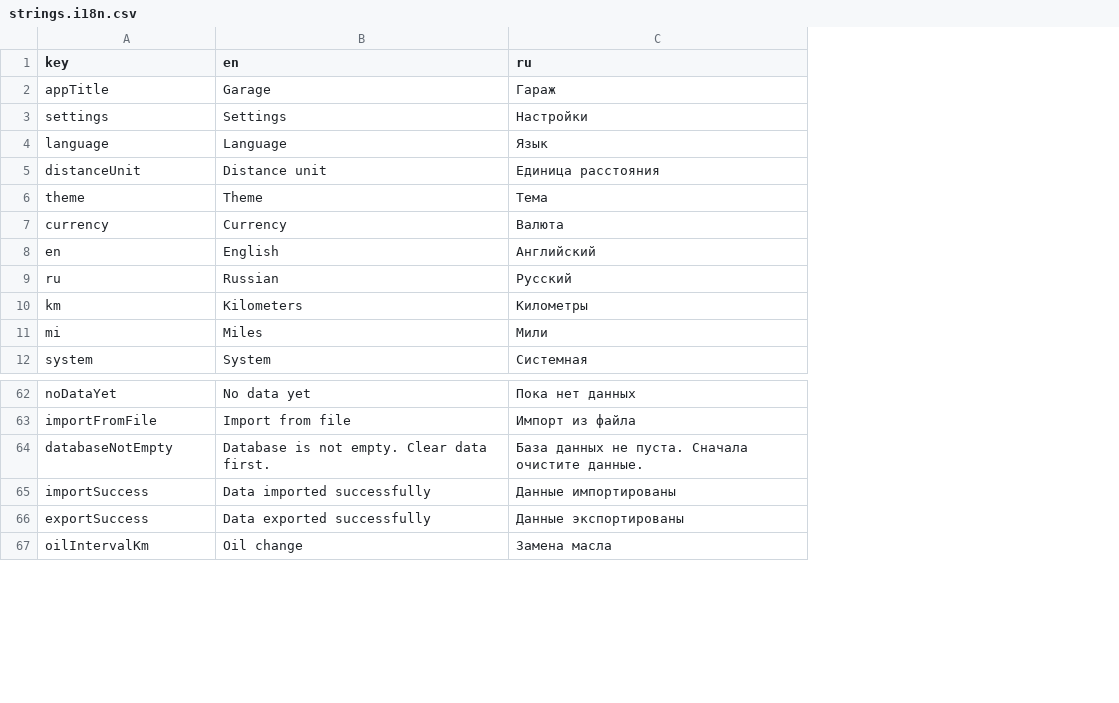
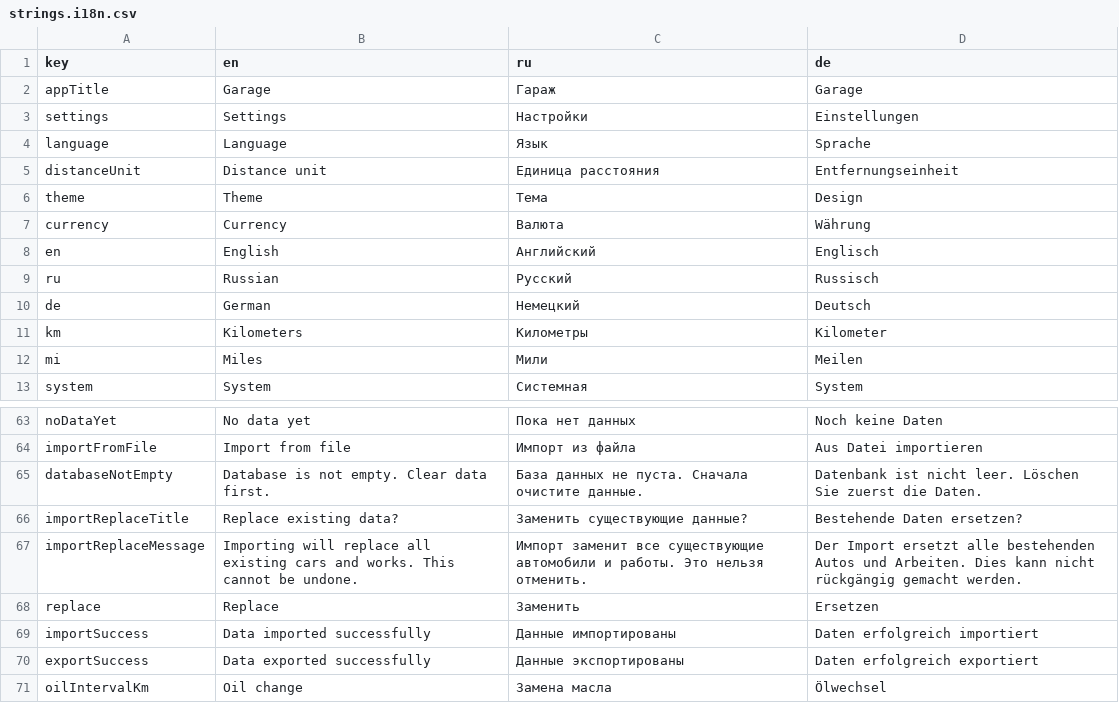
Before and after one commit to vadxx/garage_app, a CSV file: lib/i18n/strings.i18n.csv, drawn as a sheet; only a part is shown, gaps mark what is left out; the diff names each change by its address in the sheet, - before the commit and + after, or states it on an @@ line.

Commit message:
Language support: German (#12)
Import: ask to clear data before
Docs: Initial ones for dev and agents

```diff
--- a/lib/i18n/strings.i18n.csv
+++ b/lib/i18n/strings.i18n.csv
+column D (de), rows 2-9: Garage | Einstellungen | Sprache | Entfernungseinheit | Design | Währung | Englisch | Russisch; rows 11-13: Kilometer | Meilen | System; rows 63-65: Noch keine Daten | Aus Datei importieren | Datenbank ist nicht leer. Löschen Sie zuerst die Daten.; rows 69-71: Daten erfolgreich importiert | Daten erfolgreich exportiert | Ölwechsel
+row 10: de | German | Немецкий | Deutsch
+row 66: importReplaceTitle | Replace existing data? | Заменить существующие данные? | Bestehende Daten ersetzen?
+row 67: importReplaceMessage | Importing will replace all existing cars and works. This cannot be undone. | Импорт заменит все существующие автомобили и работы. Это нельзя отменить. | Der Import ersetzt alle bestehenden Autos und Arbeiten. Dies kann nicht rückgängig gemacht werden.
+row 68: replace | Replace | Заменить | Ersetzen
```
Also changed, not shown: 15 other files.
